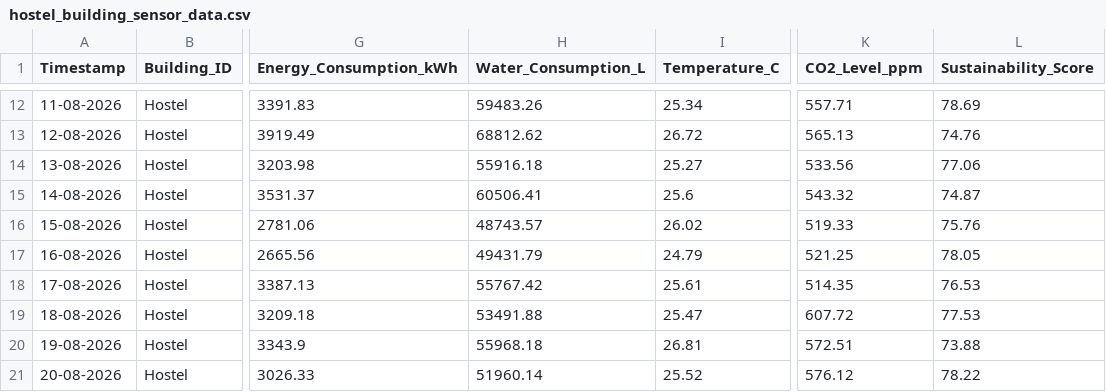
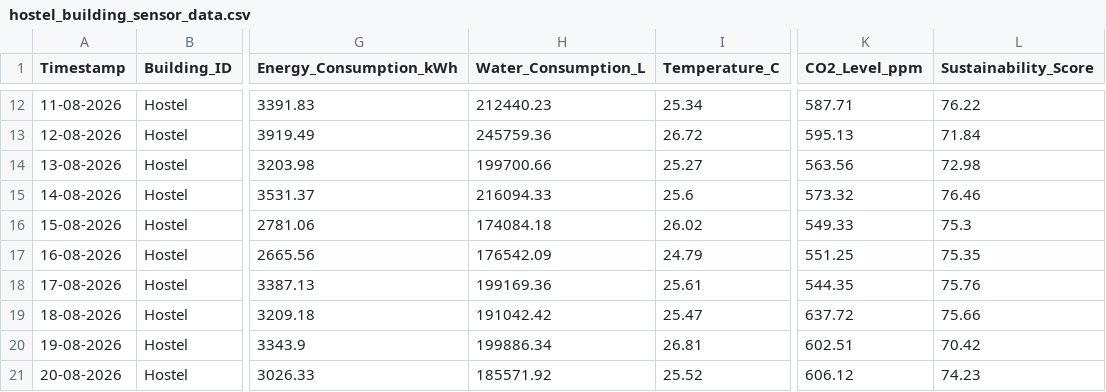
Before and after one commit to preetham9817/DigitalTwinCloudPlatformforSmartCampusSustainabilityAnalytics_AWS_Cloud_Project_2026, a CSV file: dataset/hostel_building_sensor_data.csv, drawn as a sheet; only a part is shown, gaps mark what is left out; the diff covers the shown part only; the diff names each change by its address in the sheet, - before the commit and + after, or states it on an @@ line.

```diff
--- a/dataset/hostel_building_sensor_data.csv
+++ b/dataset/hostel_building_sensor_data.csv
-H12 (Water_Consumption_L): 59483.26
+H12 (Water_Consumption_L): 212440.23
-K12 (CO2_Level_ppm): 557.71
+K12 (CO2_Level_ppm): 587.71
-L12 (Sustainability_Score): 78.69
+L12 (Sustainability_Score): 76.22
-H13 (Water_Consumption_L): 68812.62
+H13 (Water_Consumption_L): 245759.36
-K13 (CO2_Level_ppm): 565.13
+K13 (CO2_Level_ppm): 595.13
-L13 (Sustainability_Score): 74.76
+L13 (Sustainability_Score): 71.84
-H14 (Water_Consumption_L): 55916.18
+H14 (Water_Consumption_L): 199700.66
-K14 (CO2_Level_ppm): 533.56
+K14 (CO2_Level_ppm): 563.56
-L14 (Sustainability_Score): 77.06
+L14 (Sustainability_Score): 72.98
-H15 (Water_Consumption_L): 60506.41
+H15 (Water_Consumption_L): 216094.33
-K15 (CO2_Level_ppm): 543.32
+K15 (CO2_Level_ppm): 573.32
-L15 (Sustainability_Score): 74.87
+L15 (Sustainability_Score): 76.46
-H16 (Water_Consumption_L): 48743.57
+H16 (Water_Consumption_L): 174084.18
-K16 (CO2_Level_ppm): 519.33
+K16 (CO2_Level_ppm): 549.33
-L16 (Sustainability_Score): 75.76
+L16 (Sustainability_Score): 75.3
-H17 (Water_Consumption_L): 49431.79
+H17 (Water_Consumption_L): 176542.09
-K17 (CO2_Level_ppm): 521.25
+K17 (CO2_Level_ppm): 551.25
-L17 (Sustainability_Score): 78.05
+L17 (Sustainability_Score): 75.35
-H18 (Water_Consumption_L): 55767.42
+H18 (Water_Consumption_L): 199169.36
-K18 (CO2_Level_ppm): 514.35
+K18 (CO2_Level_ppm): 544.35
-L18 (Sustainability_Score): 76.53
+L18 (Sustainability_Score): 75.76
-H19 (Water_Consumption_L): 53491.88
+H19 (Water_Consumption_L): 191042.42
-K19 (CO2_Level_ppm): 607.72
+K19 (CO2_Level_ppm): 637.72
-L19 (Sustainability_Score): 77.53
+L19 (Sustainability_Score): 75.66
-H20 (Water_Consumption_L): 55968.18
+H20 (Water_Consumption_L): 199886.34
-K20 (CO2_Level_ppm): 572.51
+K20 (CO2_Level_ppm): 602.51
-L20 (Sustainability_Score): 73.88
+L20 (Sustainability_Score): 70.42
-H21 (Water_Consumption_L): 51960.14
+H21 (Water_Consumption_L): 185571.92
-K21 (CO2_Level_ppm): 576.12
+K21 (CO2_Level_ppm): 606.12
-L21 (Sustainability_Score): 78.22
+L21 (Sustainability_Score): 74.23
```
Also changed, not shown: 153 edited cells elsewhere in this file, dataset/academic_building_sensor_data.csv, dataset/combined_sensor_data.csv, 6 other files.
